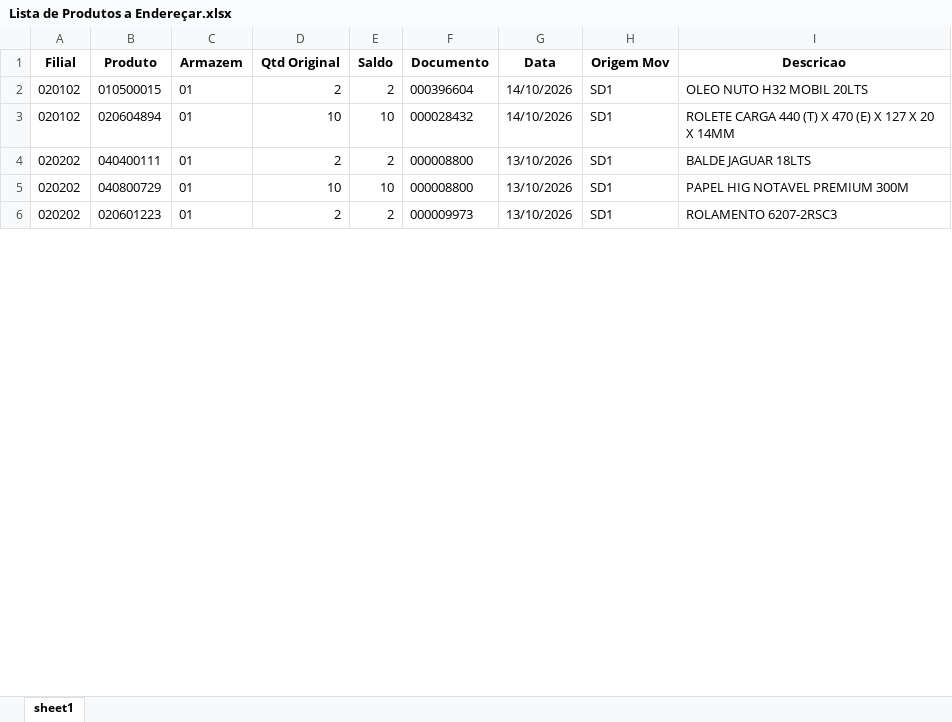
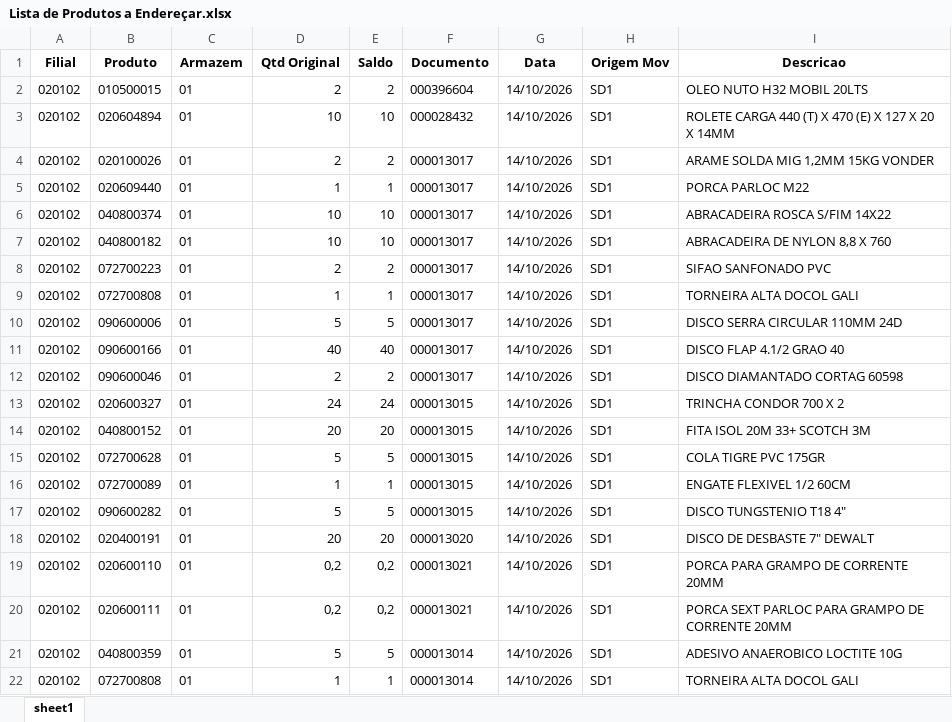
Before and after one commit to kaiquesiqueira-tech/CONSULTOR-PRODUTOS, an Excel workbook: dados/Lista de Produtos a Endereçar.xlsx, sheet sheet1, drawn as a sheet; only a part is shown; the shorter side is filled out with more unchanged rows; values as stored, in another font and other column widths than the file's, no borders; the diff covers the shown part only; the diff names each change by its address in the sheet, - before the commit and + after, or states it on an @@ line.

```diff
--- a/dados/Lista de Produtos a Endereçar.xlsx (sheet sheet1)
+++ b/dados/Lista de Produtos a Endereçar.xlsx (sheet sheet1)
+row 4: 020102 | 020100026 | 01 | 2 | 2 | 000013017 | 14/10/2026 | SD1 | ARAME SOLDA MIG 1,2MM 15KG VONDER
+row 5: 020102 | 020609440 | 01 | 1 | 1 | 000013017 | 14/10/2026 | SD1 | PORCA PARLOC M22
+row 6: 020102 | 040800374 | 01 | 10 | 10 | 000013017 | 14/10/2026 | SD1 | ABRACADEIRA ROSCA S/FIM 14X22
+row 7: 020102 | 040800182 | 01 | 10 | 10 | 000013017 | 14/10/2026 | SD1 | ABRACADEIRA DE NYLON 8,8 X 760
+row 8: 020102 | 072700223 | 01 | 2 | 2 | 000013017 | 14/10/2026 | SD1 | SIFAO SANFONADO PVC
+row 9: 020102 | 072700808 | 01 | 1 | 1 | 000013017 | 14/10/2026 | SD1 | TORNEIRA ALTA DOCOL GALI
+row 10: 020102 | 090600006 | 01 | 5 | 5 | 000013017 | 14/10/2026 | SD1 | DISCO SERRA CIRCULAR 110MM 24D
+row 11: 020102 | 090600166 | 01 | 40 | 40 | 000013017 | 14/10/2026 | SD1 | DISCO FLAP 4.1/2 GRAO 40
+row 12: 020102 | 090600046 | 01 | 2 | 2 | 000013017 | 14/10/2026 | SD1 | DISCO DIAMANTADO CORTAG 60598
+row 13: 020102 | 020600327 | 01 | 24 | 24 | 000013015 | 14/10/2026 | SD1 | TRINCHA CONDOR 700 X 2
+row 14: 020102 | 040800152 | 01 | 20 | 20 | 000013015 | 14/10/2026 | SD1 | FITA ISOL 20M 33+ SCOTCH 3M
+row 15: 020102 | 072700628 | 01 | 5 | 5 | 000013015 | 14/10/2026 | SD1 | COLA TIGRE PVC 175GR
+row 16: 020102 | 072700089 | 01 | 1 | 1 | 000013015 | 14/10/2026 | SD1 | ENGATE FLEXIVEL 1/2 60CM
+row 17: 020102 | 090600282 | 01 | 5 | 5 | 000013015 | 14/10/2026 | SD1 | DISCO TUNGSTENIO T18 4"
+row 18: 020102 | 020400191 | 01 | 20 | 20 | 000013020 | 14/10/2026 | SD1 | DISCO DE DESBASTE 7" DEWALT
+row 19: 020102 | 020600110 | 01 | 0,2 | 0,2 | 000013021 | 14/10/2026 | SD1 | PORCA PARA GRAMPO DE CORRENTE 20MM
+row 20: 020102 | 020600111 | 01 | 0,2 | 0,2 | 000013021 | 14/10/2026 | SD1 | PORCA SEXT PARLOC PARA GRAMPO DE CORRENTE 20MM
+row 21: 020102 | 040800359 | 01 | 5 | 5 | 000013014 | 14/10/2026 | SD1 | ADESIVO ANAEROBICO LOCTITE 10G
+row 22: 020102 | 072700808 | 01 | 1 | 1 | 000013014 | 14/10/2026 | SD1 | TORNEIRA ALTA DOCOL GALI
```
Also changed, not shown: 76 added rows, 4 removed rows and 5 edited cells elsewhere in this sheet, dados/SALDO_POR_ENDEREÇO.xlsx, 10 other files.
